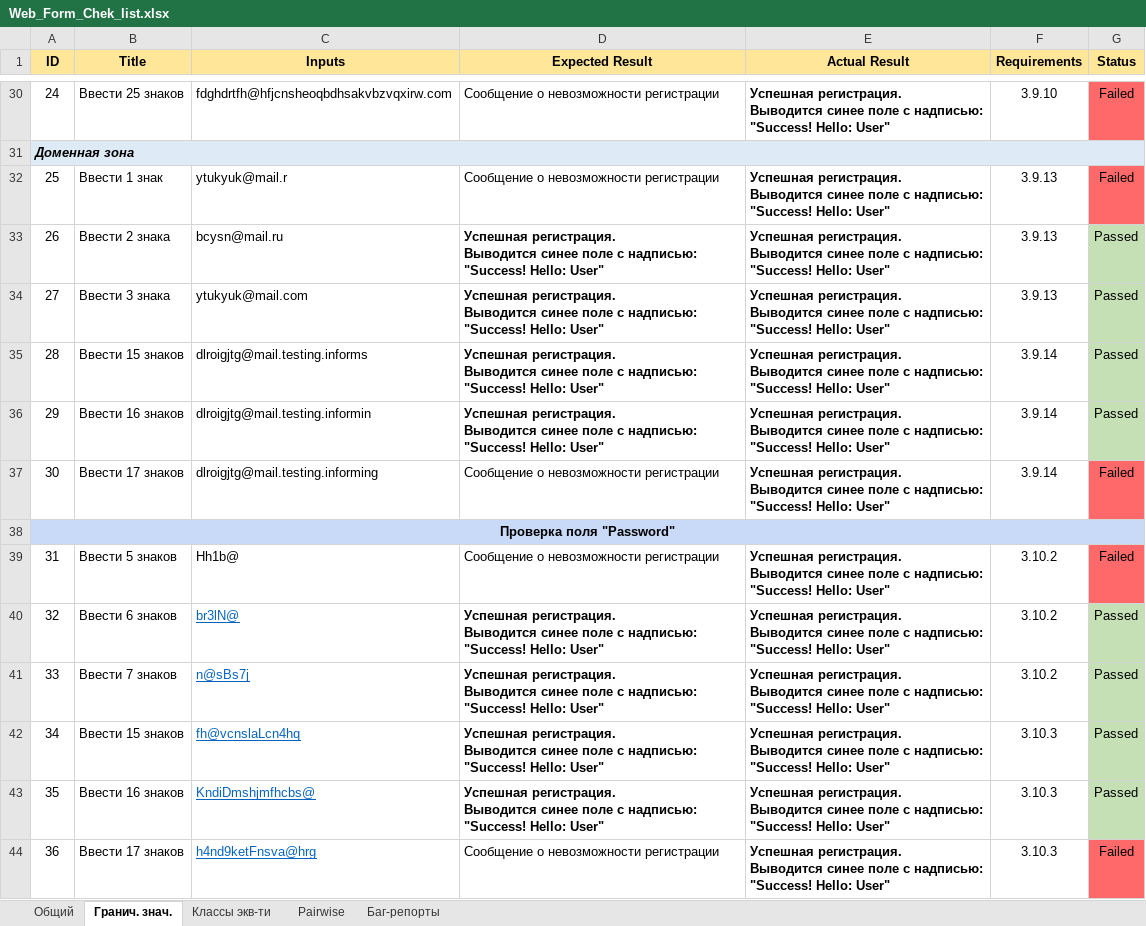
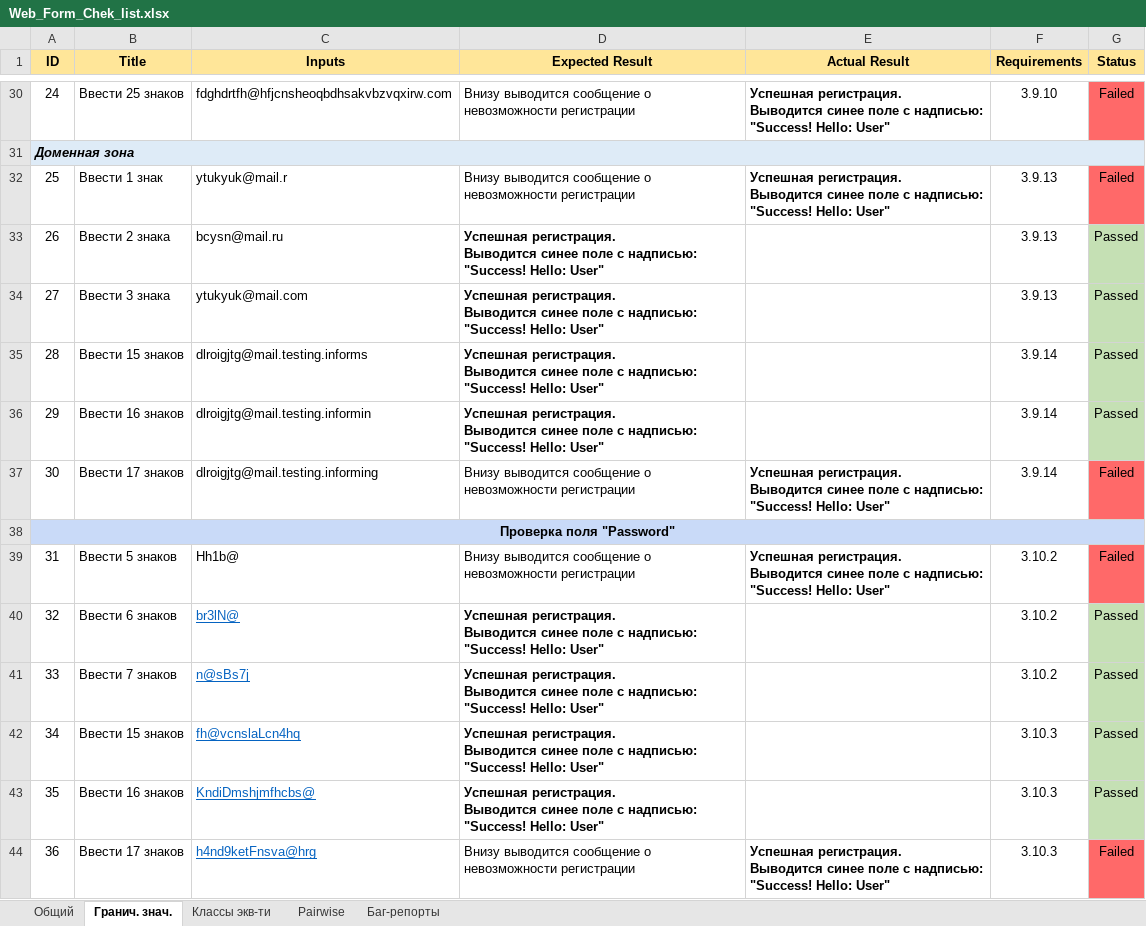
Before and after one commit to regakirush/Web-Form-Testing, an Excel workbook: Web_Form_Chek_list.xlsx, sheet Гранич. знач., drawn as a sheet; only a part is shown, gaps mark what is left out; values as stored, in another font and other column widths than the file's, no borders; ↵ is a line break in a cell; the diff covers the shown part only; the diff names each change by its address in the sheet, - before the commit and + after, or states it on an @@ line.

```diff
--- a/Web_Form_Chek_list.xlsx (sheet Гранич. знач.)
+++ b/Web_Form_Chek_list.xlsx (sheet Гранич. знач.)
-D30 (Expected Result): Сообщение о невозможности регистрации
+D30 (Expected Result): Внизу выводится сообщение о невозможности регистрации
-D32 (Expected Result): Сообщение о невозможности регистрации
+D32 (Expected Result): Внизу выводится сообщение о невозможности регистрации
-E33:E36 (Actual Result): Успешная регистрация. ↵ Выводится синее поле с надписью: ↵ "Success! Hello: User"
+E33:E36 (Actual Result): (empty)
-D37 (Expected Result): Сообщение о невозможности регистрации
+D37 (Expected Result): Внизу выводится сообщение о невозможности регистрации
-D39 (Expected Result): Сообщение о невозможности регистрации
+D39 (Expected Result): Внизу выводится сообщение о невозможности регистрации
-E40:E43 (Actual Result): Успешная регистрация. ↵ Выводится синее поле с надписью: ↵ "Success! Hello: User"
+E40:E43 (Actual Result): (empty)
-D44 (Expected Result): Сообщение о невозможности регистрации
+D44 (Expected Result): Внизу выводится сообщение о невозможности регистрации
```
Also changed, not shown: 25 edited cells and cell formats elsewhere in this sheet, sheet Классы экв-ти, sheet Pairwise, sheet Баг-репорты, sheet Общий.
